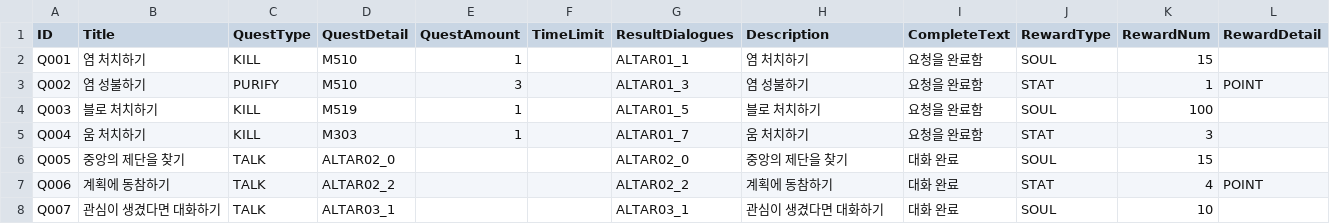
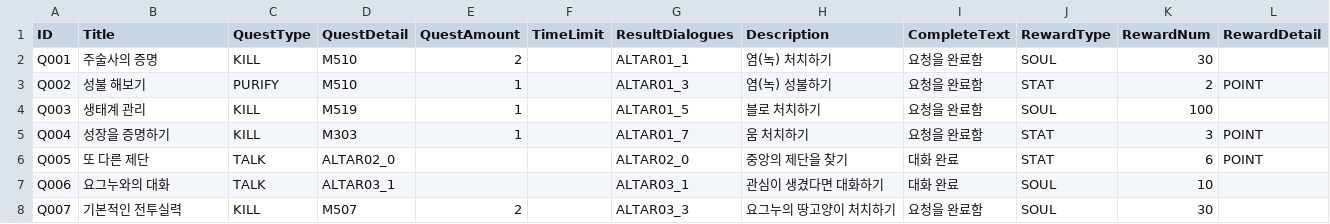
Before and after one commit to ModakbulGame/BGT_ProjectSamdo, a CSV file: Assets/Data/CSVs/QuestSheet.csv, drawn as a sheet; only a part is shown; the diff covers the shown part only.

```diff
--- a/Assets/Data/CSVs/QuestSheet.csv
+++ b/Assets/Data/CSVs/QuestSheet.csv
@@ -1,8 +1,8 @@
 ID,Title,QuestType,QuestDetail,QuestAmount,TimeLimit,ResultDialogues,Description,CompleteText,RewardType,RewardNum,RewardDetail
-Q001,염 처치하기,KILL,M510,1,,ALTAR01_1,염 처치하기,요청을 완료함,SOUL,15,
-Q002,염 성불하기,PURIFY,M510,3,,ALTAR01_3,염 성불하기,요청을 완료함,STAT,1,POINT
-Q003,블로 처치하기,KILL,M519,1,,ALTAR01_5,블로 처치하기,요청을 완료함,SOUL,100,
-Q004,움 처치하기,KILL,M303,1,,ALTAR01_7,움 처치하기,요청을 완료함,STAT,3,
-Q005,중앙의 제단을 찾기,TALK,ALTAR02_0,,,ALTAR02_0,중앙의 제단을 찾기,대화 완료,SOUL,15,
-Q006,계획에 동참하기,TALK,ALTAR02_2,,,ALTAR02_2,계획에 동참하기,대화 완료,STAT,4,POINT
-Q007,관심이 생겼다면 대화하기,TALK,ALTAR03_1,,,ALTAR03_1,관심이 생겼다면 대화하기,대화 완료,SOUL,10,
+Q001,주술사의 증명,KILL,M510,2,,ALTAR01_1,염(녹) 처치하기,요청을 완료함,SOUL,30,
+Q002,성불 해보기,PURIFY,M510,1,,ALTAR01_3,염(녹) 성불하기,요청을 완료함,STAT,2,POINT
+Q003,생태계 관리,KILL,M519,1,,ALTAR01_5,블로 처치하기,요청을 완료함,SOUL,100,
+Q004,성장을 증명하기,KILL,M303,1,,ALTAR01_7,움 처치하기,요청을 완료함,STAT,3,POINT
+Q005,또 다른 제단,TALK,ALTAR02_0,,,ALTAR02_0,중앙의 제단을 찾기,대화 완료,STAT,6,POINT
+Q006,요그누와의 대화,TALK,ALTAR03_1,,,ALTAR03_1,관심이 생겼다면 대화하기,대화 완료,SOUL,10,
+Q007,기본적인 전투실력,KILL,M507,2,,ALTAR03_3,요그누의 땅고양이 처치하기,요청을 완료함,SOUL,30,
```
Also changed, not shown: 1 removed row and 47 edited cells elsewhere in this file, 1 other file.
